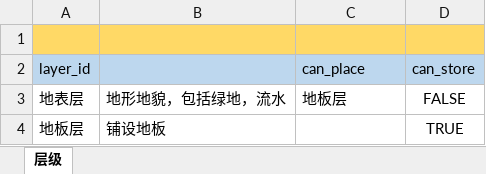
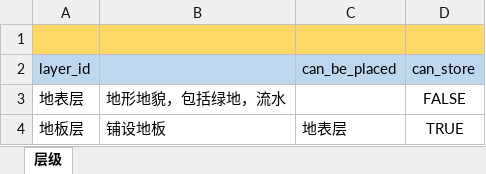
Before and after one commit to atframework/atsf4g-go, an Excel workbook: resource/ExcelTables/Layer.xlsx, sheet 层级, drawn as a sheet; values as stored, in another font and other column widths than the file's, no borders; the diff names each change by its address in the sheet, - before the commit and + after, or states it on an @@ line.

```diff
--- a/resource/ExcelTables/Layer.xlsx (sheet 层级)
+++ b/resource/ExcelTables/Layer.xlsx (sheet 层级)
-C2: can_place
+C2: can_be_placed
-C3 (can_be_placed): 地板层
+C3 (can_be_placed): (empty)
-C4 (can_be_placed): (empty)
+C4 (can_be_placed): 地表层
```
Also changed, not shown: resource/ExcelTables/Building.xlsx, resource/ExcelTables/MapArea.xlsx, 1 other file.
